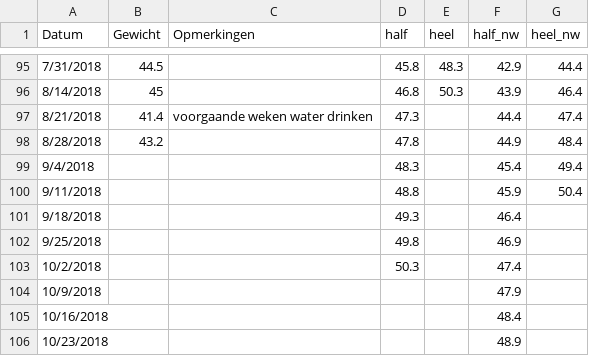
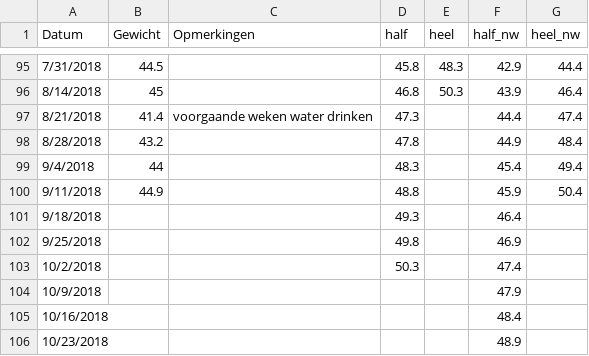
Before and after one commit to BobdeTheije/sample, a CSV file: belle.csv, drawn as a sheet; only a part is shown, gaps mark what is left out.

Commit message:
added values

```diff
--- a/belle.csv
+++ b/belle.csv
@@ -98,4 +98,4 @@ Datum,Gewicht,Opmerkingen,half,heel,half_nw,heel_nw
 8/28/2018,43.2,,47.8,,44.9,48.4
-9/4/2018,,,48.3,,45.4,49.4
-9/11/2018,,,48.8,,45.9,50.4
+9/4/2018,44,,48.3,,45.4,49.4
+9/11/2018,44.9,,48.8,,45.9,50.4
 9/18/2018,,,49.3,,46.4,
```
